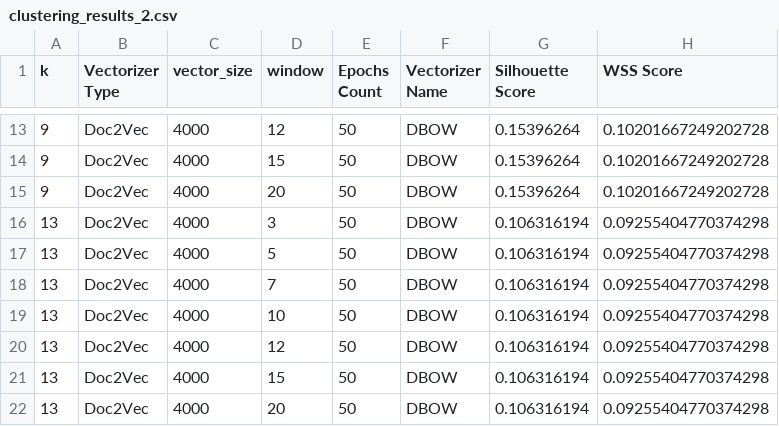
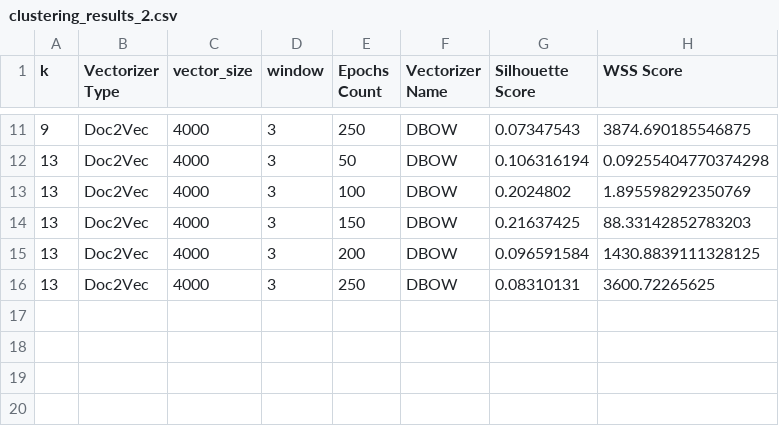
Before and after one commit to z-aqib/text-analytics, a CSV file: A3_Evaluation_of_K_Means_P2/clustering_results_2.csv, drawn as a sheet; only a part is shown, gaps mark what is left out; the diff covers the shown part only.

Commit message:
case 23: doc2vec, dbow, epoch

```diff
--- a/A3_Evaluation_of_K_Means_P2/clustering_results_2.csv
+++ b/A3_Evaluation_of_K_Means_P2/clustering_results_2.csv
@@ -13,10 +11,6 @@ k,Vectorizer Type,vector_size,window,Epochs Count,Vectorizer Name,Silhouette Sco
-9,Doc2Vec,4000,12,50,DBOW,0.15396264,0.10201667249202728
-9,Doc2Vec,4000,15,50,DBOW,0.15396264,0.10201667249202728
-9,Doc2Vec,4000,20,50,DBOW,0.15396264,0.10201667249202728
+9,Doc2Vec,4000,3,250,DBOW,0.07347543,3874.690185546875
 13,Doc2Vec,4000,3,50,DBOW,0.106316194,0.09255404770374298
-13,Doc2Vec,4000,5,50,DBOW,0.106316194,0.09255404770374298
-13,Doc2Vec,4000,7,50,DBOW,0.106316194,0.09255404770374298
-13,Doc2Vec,4000,10,50,DBOW,0.106316194,0.09255404770374298
-13,Doc2Vec,4000,12,50,DBOW,0.106316194,0.09255404770374298
-13,Doc2Vec,4000,15,50,DBOW,0.106316194,0.09255404770374298
-13,Doc2Vec,4000,20,50,DBOW,0.106316194,0.09255404770374298
+13,Doc2Vec,4000,3,100,DBOW,0.2024802,1.895598292350769
+13,Doc2Vec,4000,3,150,DBOW,0.21637425,88.33142852783203
+13,Doc2Vec,4000,3,200,DBOW,0.096591584,1430.8839111328125
+13,Doc2Vec,4000,3,250,DBOW,0.08310131,3600.72265625
```
Also changed, not shown: 2 removed rows and 28 edited cells elsewhere in this file, 1 other file.
